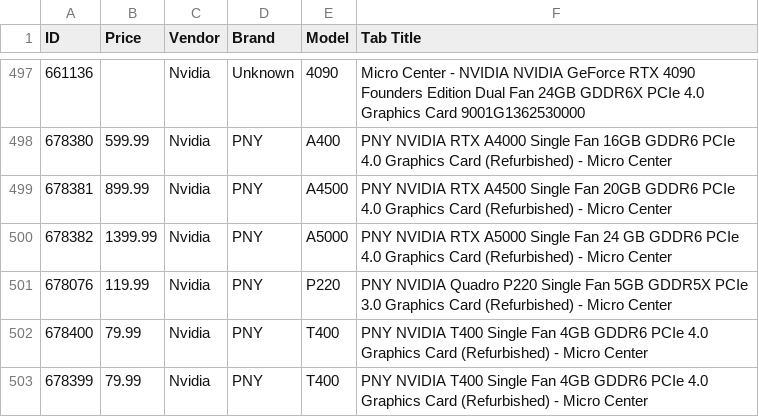
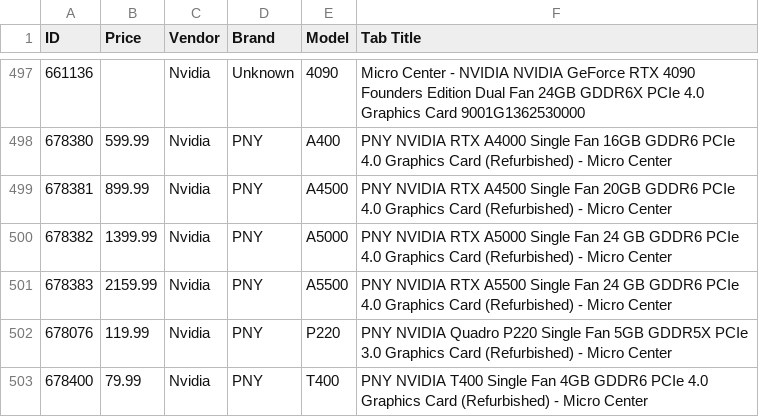
Before and after one commit to rkozyak/Microcenter-GPU-Scrapper, a CSV file: discovered_gpus.csv, drawn as a sheet; only a part is shown, gaps mark what is left out; the shorter side is filled out with more unchanged rows; the diff names each change by its address in the sheet, - before the commit and + after, or states it on an @@ line.

```diff
--- a/discovered_gpus.csv
+++ b/discovered_gpus.csv
+row 501: 678383 | 2159.99 | Nvidia | PNY | A5500 | PNY NVIDIA RTX A5500 Single Fan 24 GB GDDR6 PCIe 4.0 Graphics Card (Refurbished) - Micro Center
```
Also changed, not shown: 404_errors.csv, discovered_non_gpus.csv, 1 other file.
